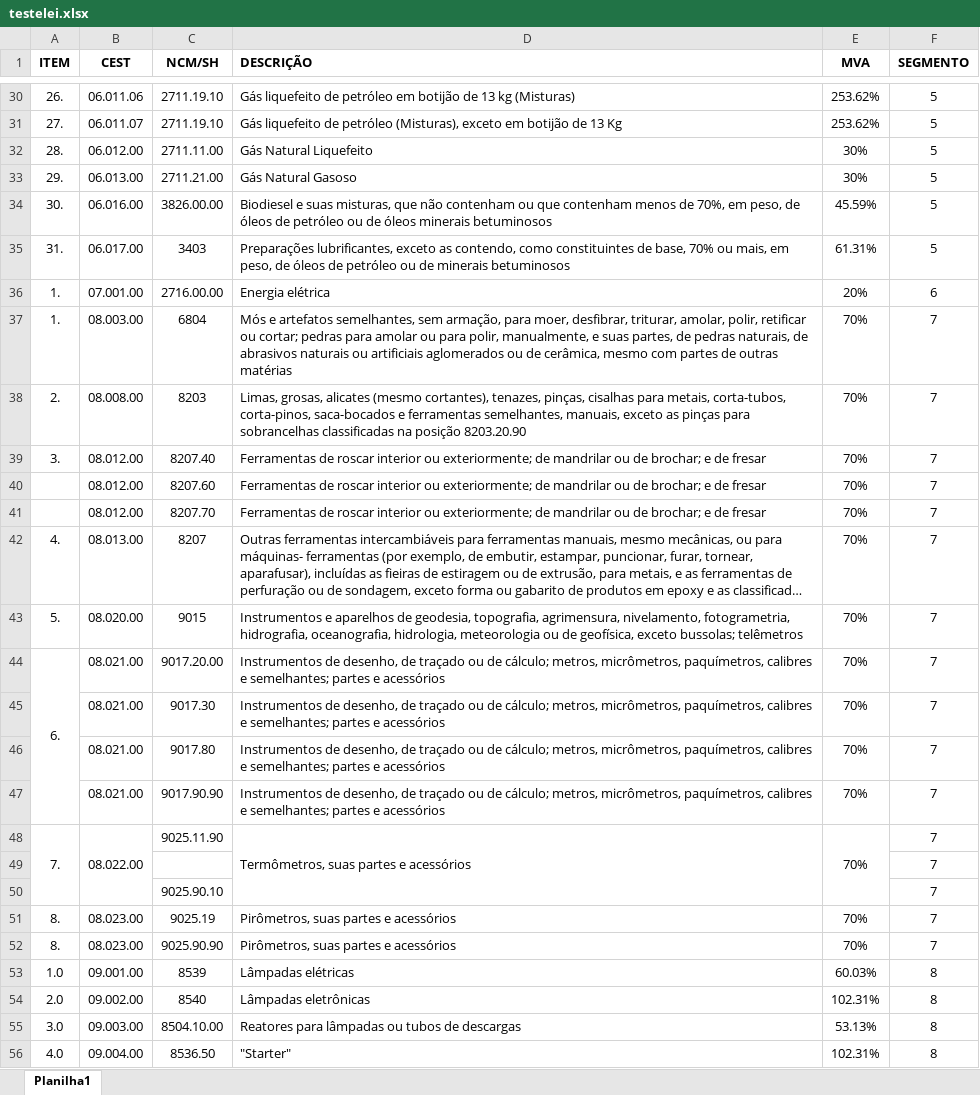
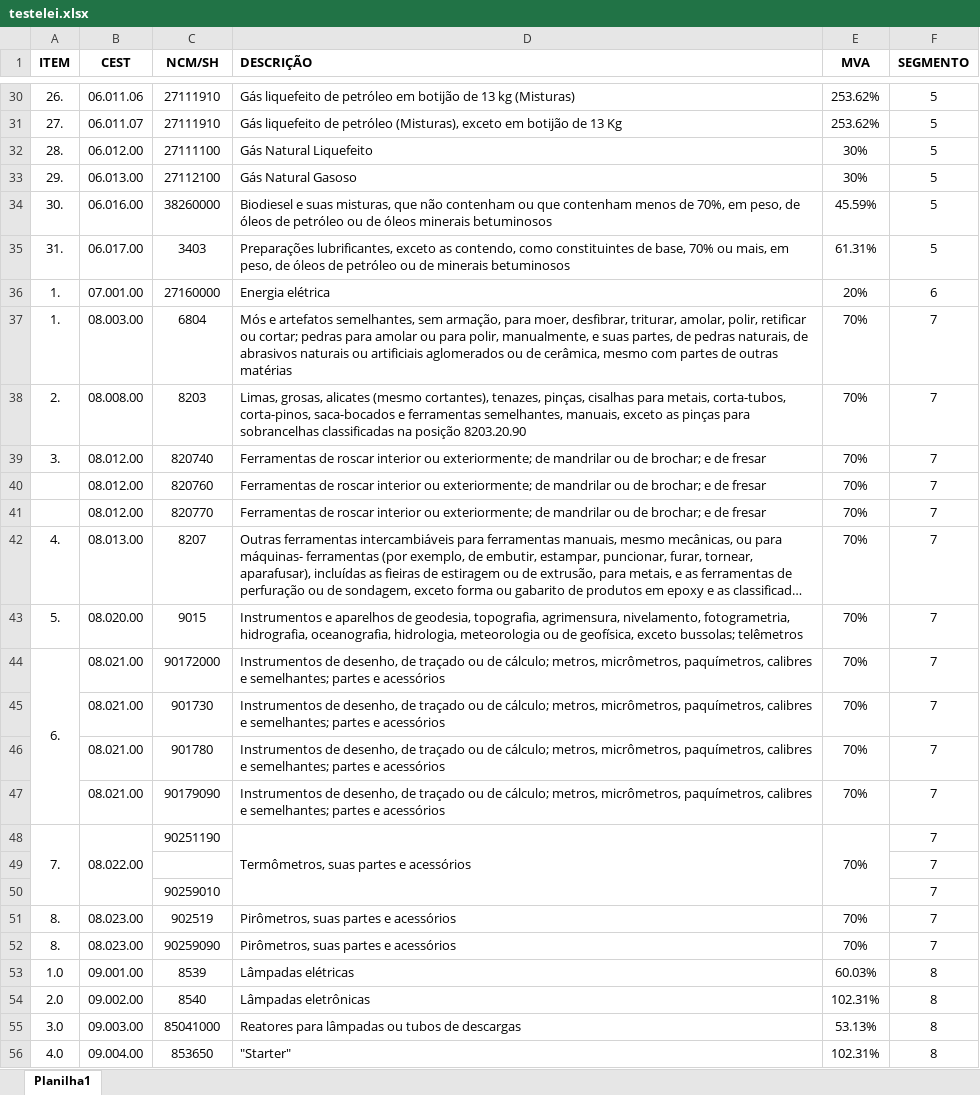
Before and after one commit to eliabeleite/inf-extensao, an Excel workbook: testelei.xlsx, sheet Planilha1, drawn as a sheet; only a part is shown, gaps mark what is left out; long unchanged cells end in …; values as stored, in another font and other column widths than the file's, no borders; the diff covers the shown part only; the diff names each change by its address in the sheet, - before the commit and + after, or states it on an @@ line.

```diff
--- a/testelei.xlsx (sheet Planilha1)
+++ b/testelei.xlsx (sheet Planilha1)
-C30:C31 (NCM/SH): 2711.19.10
+C30:C31 (NCM/SH): 27111910
-C32 (NCM/SH): 2711.11.00
+C32 (NCM/SH): 27111100
-C33 (NCM/SH): 2711.21.00
+C33 (NCM/SH): 27112100
-C34 (NCM/SH): 3826.00.00
+C34 (NCM/SH): 38260000
-C36 (NCM/SH): 2716.00.00
+C36 (NCM/SH): 27160000
-C39 (NCM/SH): 8207.40
+C39 (NCM/SH): 820740
-C40 (NCM/SH): 8207.60
+C40 (NCM/SH): 820760
-C41 (NCM/SH): 8207.70
+C41 (NCM/SH): 820770
-C44 (NCM/SH): 9017.20.00
+C44 (NCM/SH): 90172000
-C45 (NCM/SH): 9017.30
+C45 (NCM/SH): 901730
-C46 (NCM/SH): 9017.80
+C46 (NCM/SH): 901780
-C47 (NCM/SH): 9017.90.90
+C47 (NCM/SH): 90179090
-C48 (NCM/SH): 9025.11.90
+C48 (NCM/SH): 90251190
-C50 (NCM/SH): 9025.90.10
+C50 (NCM/SH): 90259010
-C51 (NCM/SH): 9025.19
+C51 (NCM/SH): 902519
-C52 (NCM/SH): 9025.90.90
+C52 (NCM/SH): 90259090
-C55 (NCM/SH): 8504.10.00
+C55 (NCM/SH): 85041000
-C56 (NCM/SH): 8536.50
+C56 (NCM/SH): 853650
```
Also changed, not shown: 27 edited cells elsewhere in this sheet.
